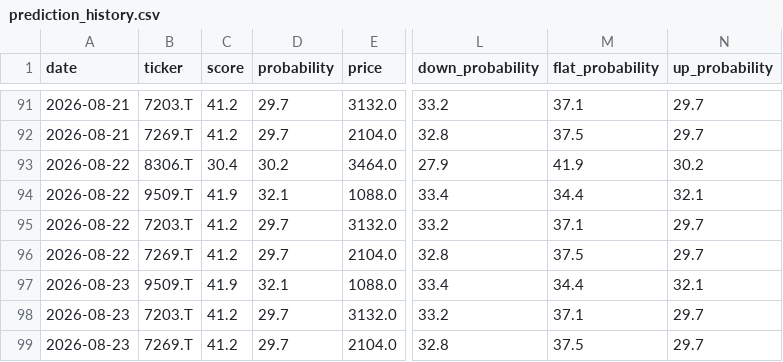
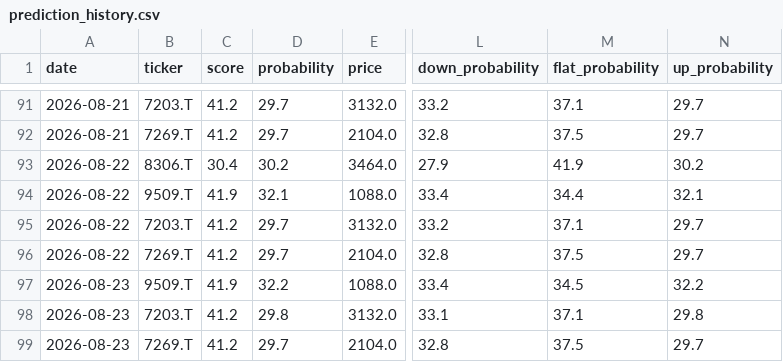
Before and after one commit to aifuu/stock-ai, a CSV file: prediction_history.csv, drawn as a sheet; only a part is shown, gaps mark what is left out; the diff names each change by its address in the sheet, - before the commit and + after, or states it on an @@ line.

```diff
--- a/prediction_history.csv
+++ b/prediction_history.csv
-D97 (probability): 32.1
+D97 (probability): 32.2
-M97 (flat_probability): 34.4
+M97 (flat_probability): 34.5
-N97 (up_probability): 32.1
+N97 (up_probability): 32.2
-D98 (probability): 29.7
+D98 (probability): 29.8
-L98 (down_probability): 33.2
+L98 (down_probability): 33.1
-N98 (up_probability): 29.7
+N98 (up_probability): 29.8
```
Also changed, not shown: 2 other files.
